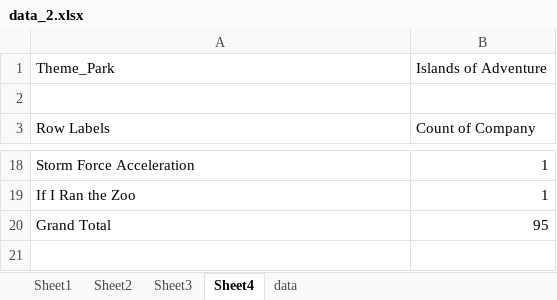
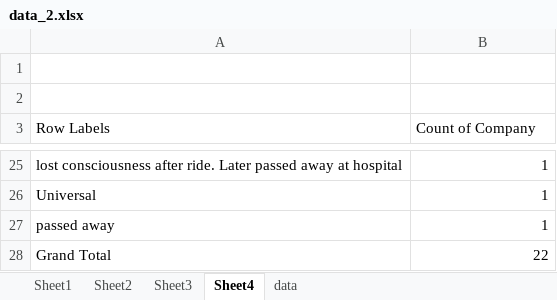
Before and after one commit to jorgeluissoto/WDW_Universal_incident_report_2001_to_2022, an Excel workbook: data_2.xlsx, sheet Sheet4, drawn as a sheet; only a part is shown, gaps mark what is left out; values as stored, in another font and other column widths than the file's, no borders; addresses are those after the commit; the diff covers the shown part only; the diff names each change by its address in the sheet, - before the commit and + after, or states it on an @@ line.

```diff
--- a/data_2.xlsx (sheet Sheet4)
+++ b/data_2.xlsx (sheet Sheet4)
-row 1: Theme_Park | Islands of Adventure
+row 1: (empty)
-A25 (Row Labels): Storm Force Acceleration
+A25 (Row Labels): lost consciousness after ride. Later passed away at hospital
-A26 (Row Labels): If I Ran the Zoo
+A26 (Row Labels): Universal
+row 27: passed away | 1
-B28 (Count of Company): 95
+B28 (Count of Company): 22
```
Also changed, not shown: 18 added rows, 11 removed rows and 3 edited cells elsewhere in this sheet, charts or pictures, 1 other file.
